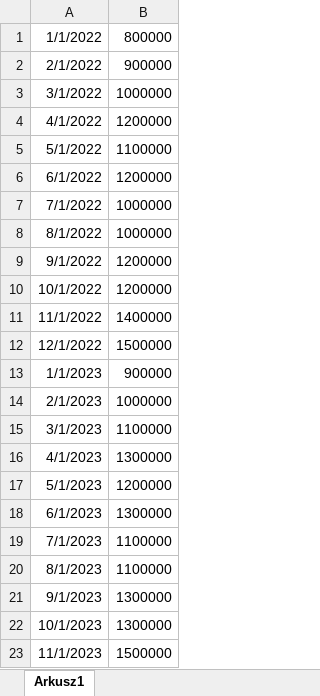
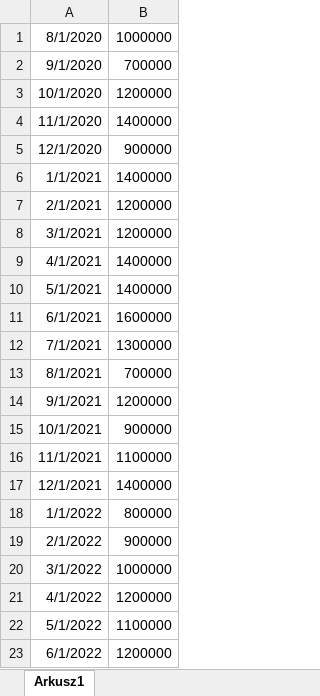
Before and after one commit to Piotr8706/Power-BI, an Excel workbook: AdventureWorksDW2022_data/Data/Budget.xlsx, sheet Arkusz1, drawn as a sheet; only a part is shown; the shorter side is filled out with more unchanged rows; values as stored, in another font and other column widths than the file's, no borders; the diff names each change by its address in the sheet, - before the commit and + after, or states it on an @@ line.

```diff
--- a/AdventureWorksDW2022_data/Data/Budget.xlsx (sheet Arkusz1)
+++ b/AdventureWorksDW2022_data/Data/Budget.xlsx (sheet Arkusz1)
+row 1: 8/1/2020 | 1000000
+row 2: 9/1/2020 | 700000
+row 3: 10/1/2020 | 1200000
+row 4: 11/1/2020 | 1400000
+row 5: 12/1/2020 | 900000
+row 6: 1/1/2021 | 1400000
+row 7: 2/1/2021 | 1200000
+row 8: 3/1/2021 | 1200000
+row 9: 4/1/2021 | 1400000
+row 10: 5/1/2021 | 1400000
+row 11: 6/1/2021 | 1600000
+row 12: 7/1/2021 | 1300000
+row 13: 8/1/2021 | 700000
+row 14: 9/1/2021 | 1200000
+row 15: 10/1/2021 | 900000
+row 16: 11/1/2021 | 1100000
+row 17: 12/1/2021 | 1400000
```
Also changed, not shown: 3 other files.
